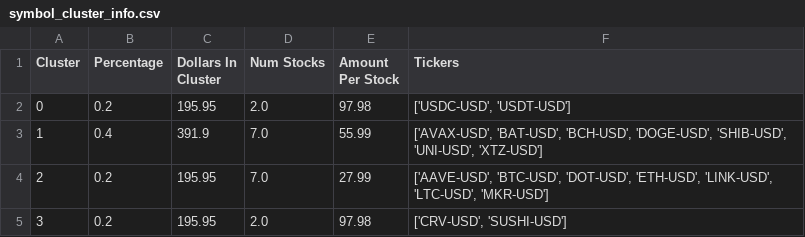
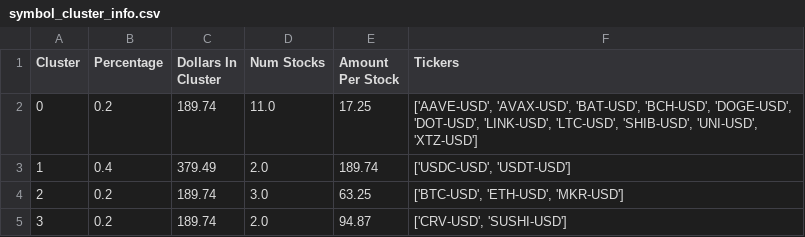
Before and after one commit to samparsa9/Sheryl, a CSV file: symbol_cluster_info.csv, drawn as a sheet.

```diff
--- a/symbol_cluster_info.csv
+++ b/symbol_cluster_info.csv
@@ -1,5 +1,5 @@
 Cluster,Percentage,Dollars In Cluster,Num Stocks,Amount Per Stock,Tickers
-0,0.2,195.95,2.0,97.98,"['USDC-USD', 'USDT-USD']"
-1,0.4,391.9,7.0,55.99,"['AVAX-USD', 'BAT-USD', 'BCH-USD', 'DOGE-USD', 'SHIB-USD', 'UNI-USD', 'XTZ-USD']"
-2,0.2,195.95,7.0,27.99,"['AAVE-USD', 'BTC-USD', 'DOT-USD', 'ETH-USD', 'LINK-USD', 'LTC-USD', 'MKR-USD']"
-3,0.2,195.95,2.0,97.98,"['CRV-USD', 'SUSHI-USD']"
+0,0.2,189.74,11.0,17.25,"['AAVE-USD', 'AVAX-USD', 'BAT-USD', 'BCH-USD', 'DOGE-USD', 'DOT-USD', 'LINK-USD', 'LTC-USD', 'SHIB-USD', 'UNI-USD', 'XTZ-USD']"
+1,0.4,379.49,2.0,189.74,"['USDC-USD', 'USDT-USD']"
+2,0.2,189.74,3.0,63.25,"['BTC-USD', 'ETH-USD', 'MKR-USD']"
+3,0.2,189.74,2.0,94.87,"['CRV-USD', 'SUSHI-USD']"
```
Also changed, not shown: crypto_data.csv, 2 other files.
